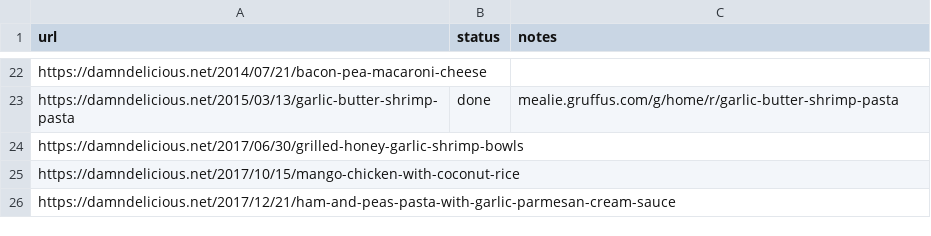
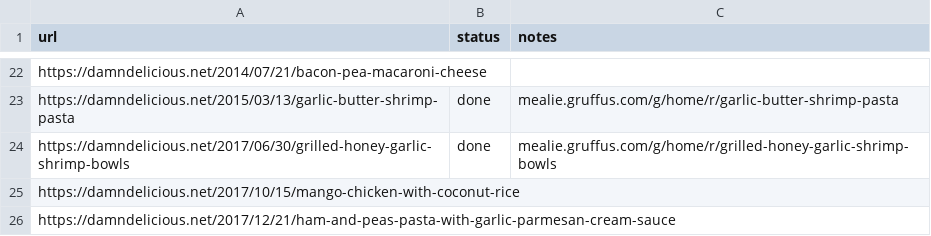
Before and after one commit to Gruffuss/MealieList, a CSV file: recipes.csv, drawn as a sheet; only a part is shown, gaps mark what is left out.

Commit message:
Add Grilled Honey Garlic Shrimp Bowls

```diff
--- a/recipes.csv
+++ b/recipes.csv
@@ -23,3 +23,3 @@ https://damndelicious.net/2014/07/21/bacon-pea-macaroni-cheese,,
 https://damndelicious.net/2015/03/13/garlic-butter-shrimp-pasta,done,mealie.gruffus.com/g/home/r/garlic-butter-shrimp-pasta
-https://damndelicious.net/2017/06/30/grilled-honey-garlic-shrimp-bowls,,
+https://damndelicious.net/2017/06/30/grilled-honey-garlic-shrimp-bowls,done,mealie.gruffus.com/g/home/r/grilled-honey-garlic-shrimp-bowls
 https://damndelicious.net/2017/10/15/mango-chicken-with-coconut-rice,,
```
